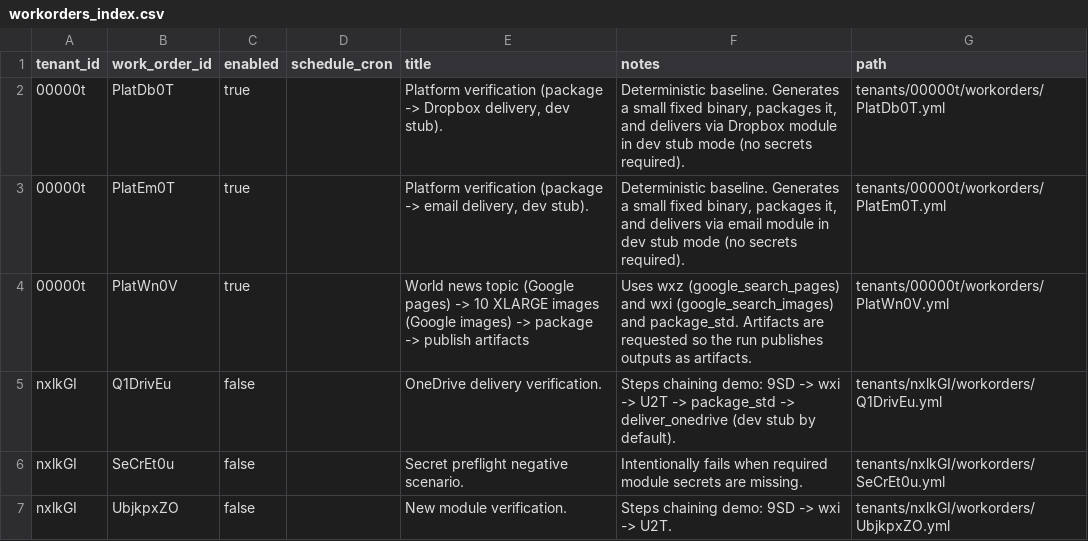
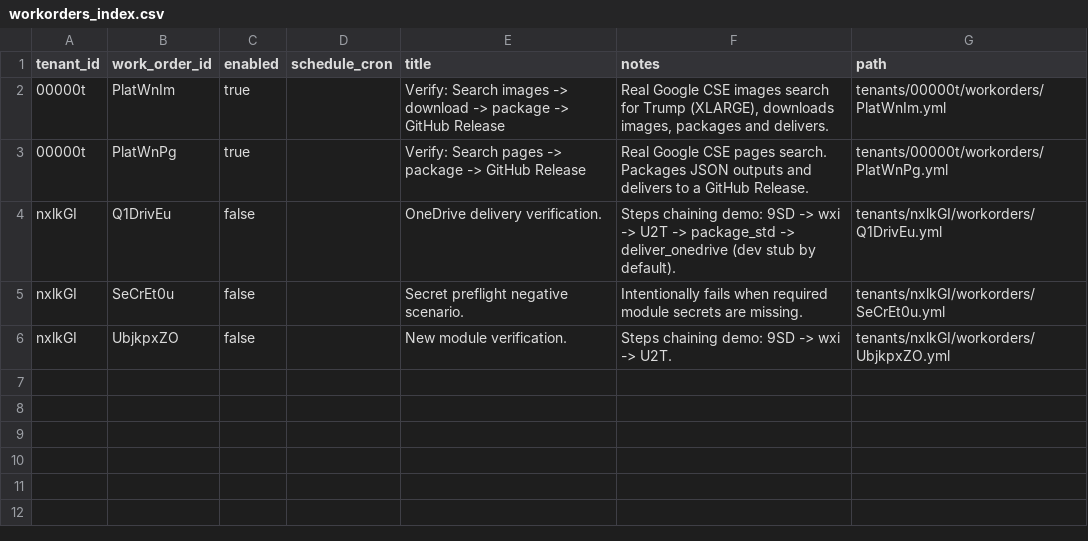
Before and after one commit to agenda-podcast/Platform, a CSV file: maintenance-state/workorders_index.csv, drawn as a sheet.

```diff
--- a/maintenance-state/workorders_index.csv
+++ b/maintenance-state/workorders_index.csv
@@ -1,5 +1,4 @@
 tenant_id,work_order_id,enabled,schedule_cron,title,notes,path
-00000t,PlatDb0T,true,,"Platform verification (package -> Dropbox delivery, dev stub).","Deterministic baseline. Generates a small fixed binary, packages it, and delivers via Dropbox module in dev stub mode (no secrets required).",tenants/00000t/workorders/PlatDb0T.yml
-00000t,PlatEm0T,true,,"Platform verification (package -> email delivery, dev stub).","Deterministic baseline. Generates a small fixed binary, packages it, and delivers via email module in dev stub mode (no secrets required).",tenants/00000t/workorders/PlatEm0T.yml
-00000t,PlatWn0V,true,,World news topic (Google pages) -> 10 XLARGE images (Google images) -> package -> publish artifacts,Uses wxz (google_search_pages) and wxi (google_search_images) and package_std. Artifacts are requested so the run publishes outputs as artifacts.,tenants/00000t/workorders/PlatWn0V.yml
+00000t,PlatWnIm,true,,Verify: Search images -> download -> package -> GitHub Release,"Real Google CSE images search for Trump (XLARGE), downloads images, packages and delivers.",tenants/00000t/workorders/PlatWnIm.yml
+00000t,PlatWnPg,true,,Verify: Search pages -> package -> GitHub Release,Real Google CSE pages search. Packages JSON outputs and delivers to a GitHub Release.,tenants/00000t/workorders/PlatWnPg.yml
 nxlkGI,Q1DrivEu,false,,OneDrive delivery verification.,Steps chaining demo: 9SD -> wxi -> U2T -> package_std -> deliver_onedrive (dev stub by default).,tenants/nxlkGI/workorders/Q1DrivEu.yml
```
Also changed, not shown: 5 other files.
